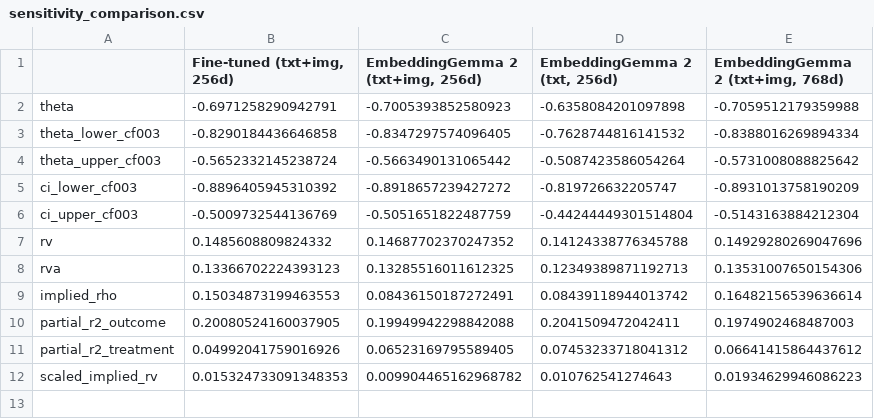
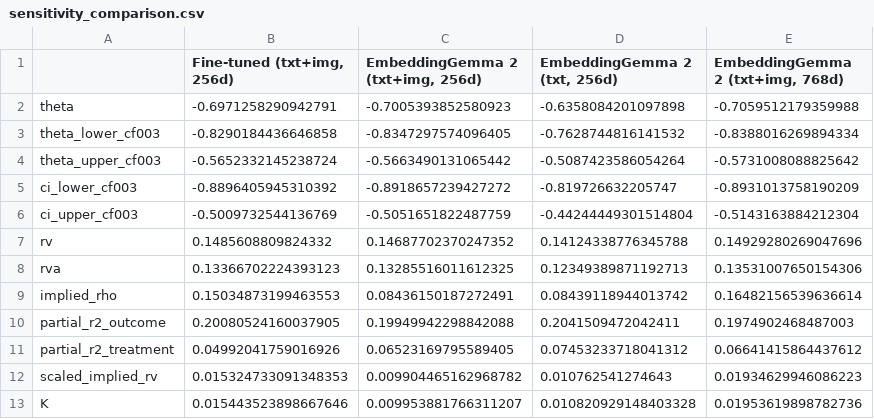
Before and after one commit to JanTeichertKluge/demand-analysis-repro, a CSV file: gemma/outputs/04_evaluation_comparison/sensitivity_comparison.csv, drawn as a sheet; the diff names each change by its address in the sheet, - before the commit and + after, or states it on an @@ line.

Commit message:
rerun gemma 768 04 and comparison

```diff
--- a/gemma/outputs/04_evaluation_comparison/sensitivity_comparison.csv
+++ b/gemma/outputs/04_evaluation_comparison/sensitivity_comparison.csv
+row 13: K | 0.015443523898667646 | 0.009953881766311207 | 0.010820929148403328 | 0.01953619898782736
```
Also changed, not shown: 11 other files.
